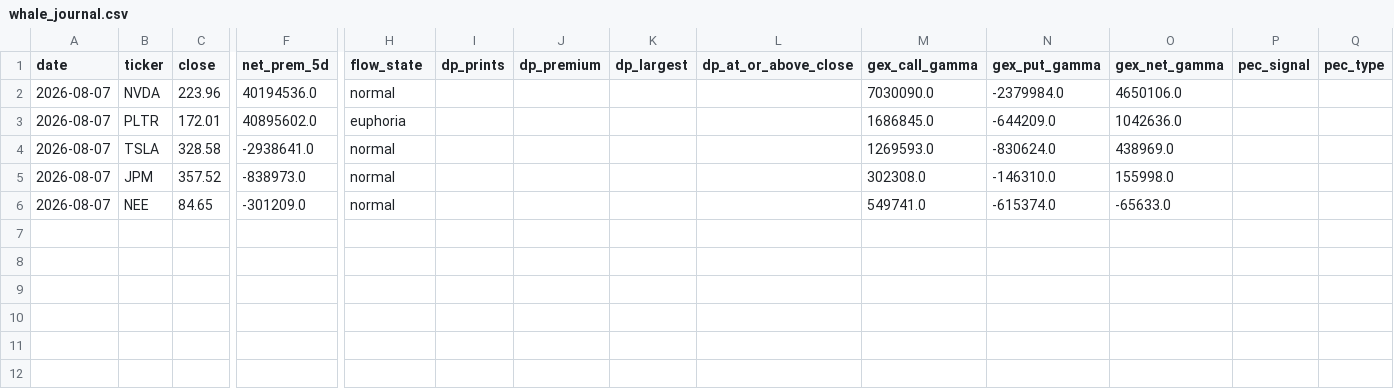
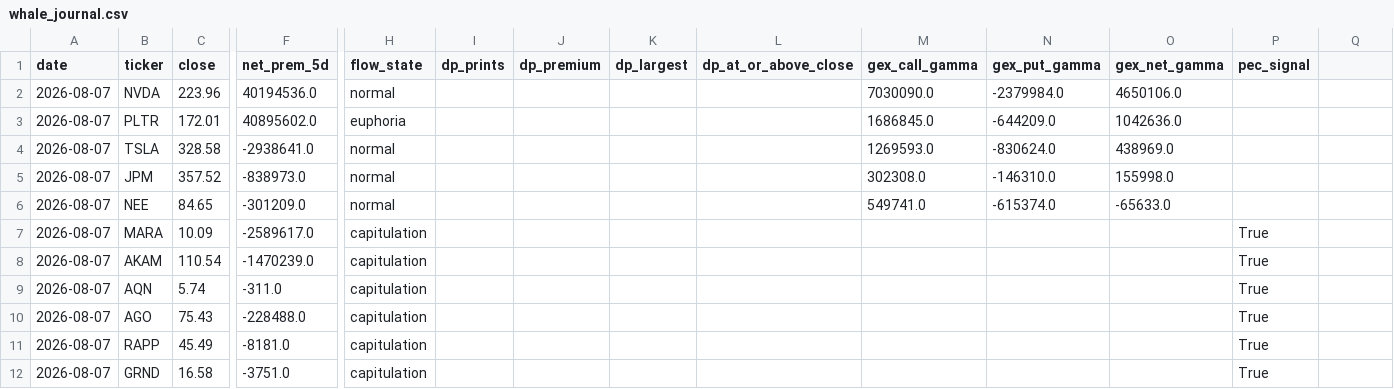
Before and after one commit to inghamjohn1-cloud/urb_project, a CSV file: logs/whale_journal.csv, drawn as a sheet; only a part is shown, gaps mark what is left out; rows hold the shown columns only; the diff names each change by its address in the sheet, - before the commit and + after, or states it on an @@ line.

```diff
--- a/logs/whale_journal.csv
+++ b/logs/whale_journal.csv
-Q1: pec_type
+Q1: (empty)
+row 7: 2026-08-07 | MARA | 10.09 | -2589617.0 | capitulation |  |  |  |  |  |  |  | True
+row 8: 2026-08-07 | AKAM | 110.54 | -1470239.0 | capitulation |  |  |  |  |  |  |  | True
+row 9: 2026-08-07 | AQN | 5.74 | -311.0 | capitulation |  |  |  |  |  |  |  | True
+row 10: 2026-08-07 | AGO | 75.43 | -228488.0 | capitulation |  |  |  |  |  |  |  | True
+row 11: 2026-08-07 | RAPP | 45.49 | -8181.0 | capitulation |  |  |  |  |  |  |  | True
+row 12: 2026-08-07 | GRND | 16.58 | -3751.0 | capitulation |  |  |  |  |  |  |  | True
```
Also changed, not shown: 4 other files.
